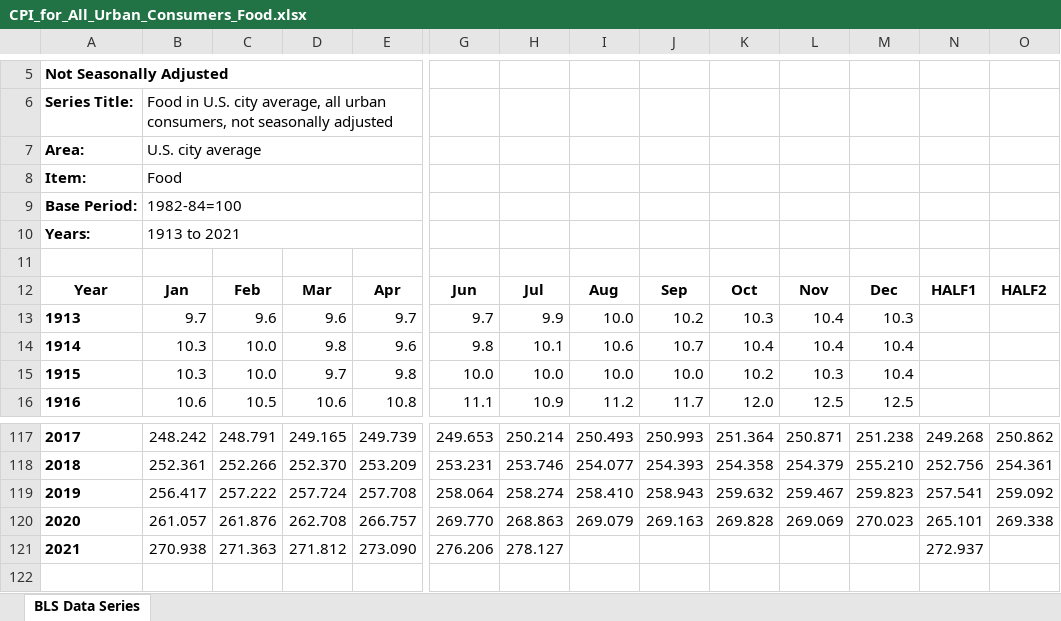
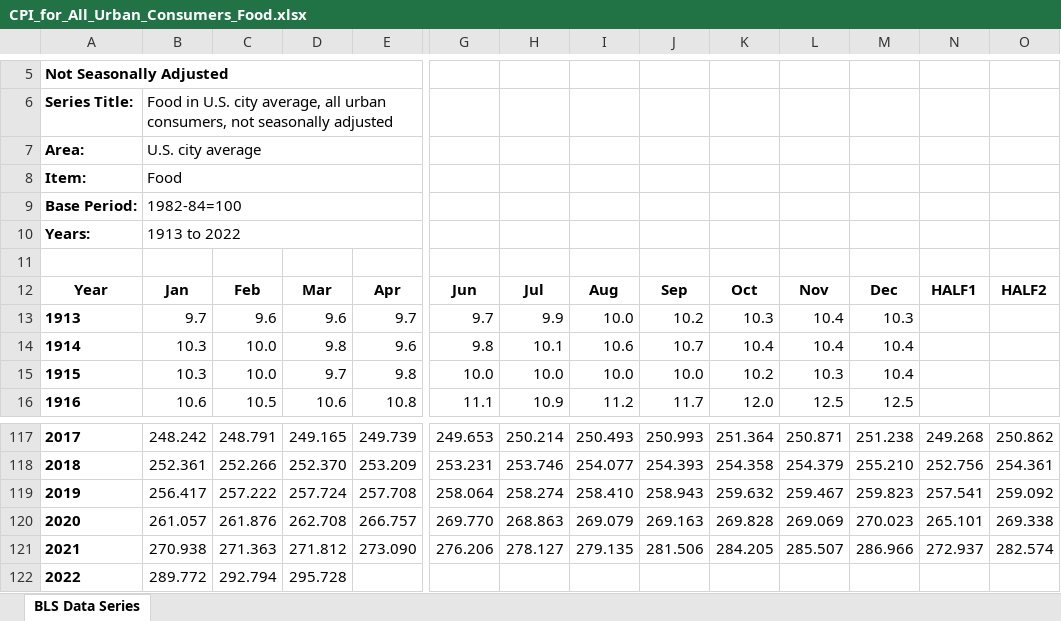
Before and after one commit to obsessedquant/Economic_Indicators, an Excel workbook: Inputs/BLS_data/CPI_for_All_Urban_Consumers_Food.xlsx, sheet BLS Data Series, drawn as a sheet; only a part is shown, gaps mark what is left out; values as stored, in another font and other column widths than the file's, no borders; charts and pictures not drawn; rows hold the shown columns only; the diff names each change by its address in the sheet, - before the commit and + after, or states it on an @@ line.

```diff
--- a/Inputs/BLS_data/CPI_for_All_Urban_Consumers_Food.xlsx (sheet BLS Data Series)
+++ b/Inputs/BLS_data/CPI_for_All_Urban_Consumers_Food.xlsx (sheet BLS Data Series)
-B10: 1913 to 2021
+B10: 1913 to 2022
-I121: (empty)
+I121: 279.135
-J121: (empty)
+J121: 281.506
-K121: (empty)
+K121: 284.205
-L121: (empty)
+L121: 285.507
-M121: (empty)
+M121: 286.966
-O121: (empty)
+O121: 282.574
+row 122: 2022 | 289.772 | 292.794 | 295.728
```
Also changed, not shown: charts or pictures, Inputs/BLS_data/CPI_for_All_Urban_Consumers_Medical_Care.xlsx, Inputs/BLS_data/CPI_for_All_Urban_Consumers_Motor_Fuel.xlsx, 6 other files.
